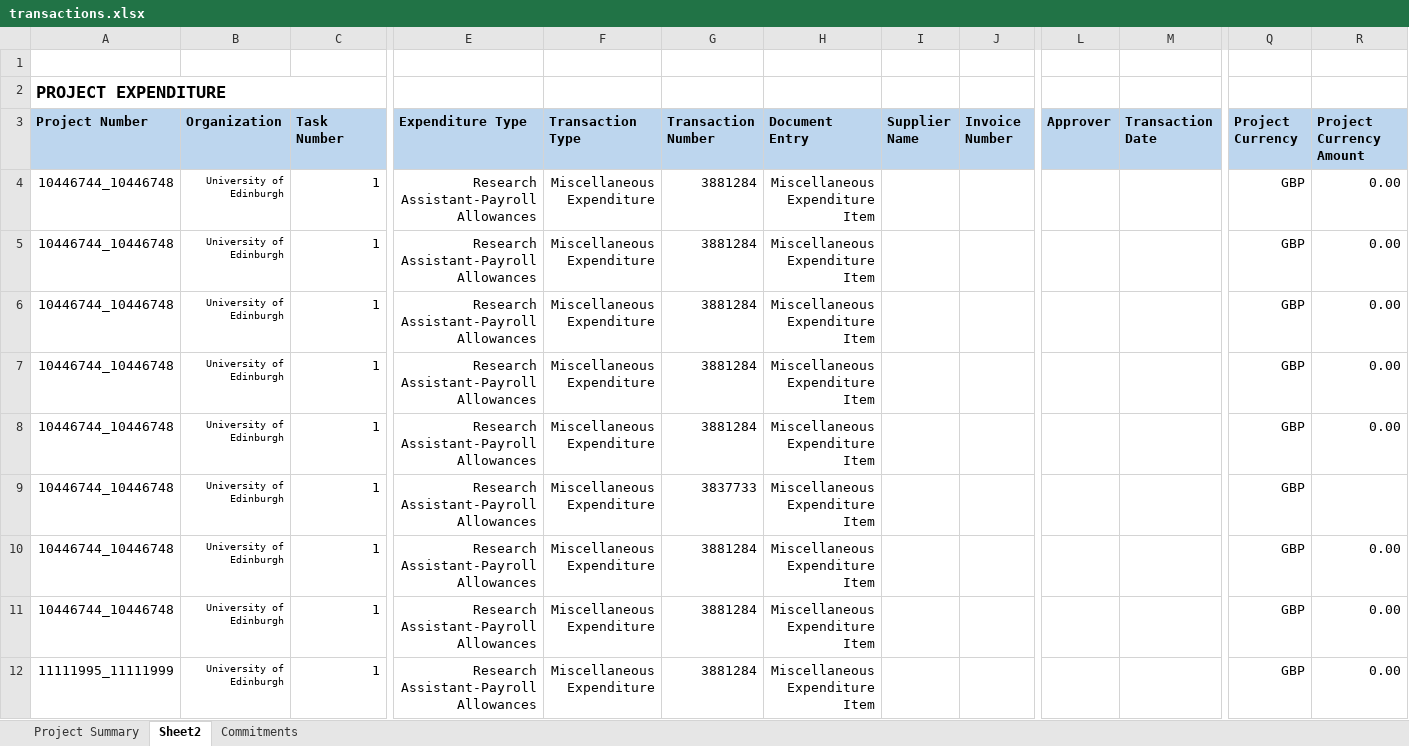
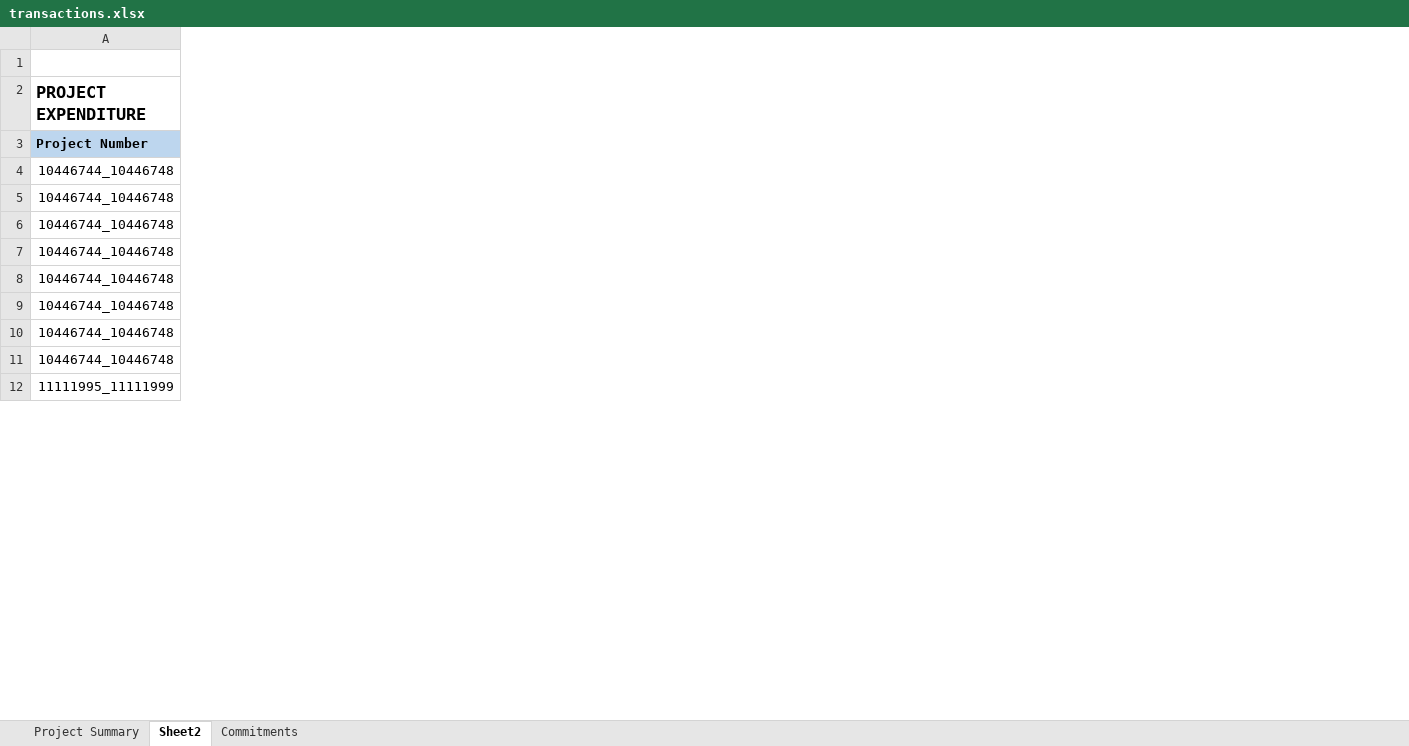
Before and after one commit to RoyWilliams/PAM.nb, an Excel workbook: toydata/transactions.xlsx, sheet Sheet2, drawn as a sheet; only a part is shown, gaps mark what is left out; values as stored, in another font and other column widths than the file's, no borders; the diff covers the shown part only; the diff names each change by its address in the sheet, - before the commit and + after, or states it on an @@ line.

```diff
--- a/toydata/transactions.xlsx (sheet Sheet2)
+++ b/toydata/transactions.xlsx (sheet Sheet2)
-column B (Organization), rows 4-12: all University of Edinburgh
-column C (Task Number), rows 4-12: all 1
-column E (Expenditure Type), rows 4-12: all Research Assistant-Payroll Allowances
-column F (Transaction Type), rows 4-12: all Miscellaneous Expenditure
-column G (Transaction Number), rows 4-12: 3881284 | 3881284 | 3881284 | 3881284 | 3881284 | 3837733 | 3881284 | 3881284 | 3881284
-column H (Document Entry), rows 4-12: all Miscellaneous Expenditure Item
-column I (Supplier Name), empty
-column J (Invoice Number), empty
-column L (Approver), empty
-column M (Transaction Date), empty
-column Q (Project Currency), rows 4-12: all GBP
-column R (Project Currency Amount), rows 4-12: 0.00 | 0.00 | 0.00 | 0.00 | 0.00 |  | 0.00 | 0.00 | 0.00
```
Also changed, not shown: 2 removed columns elsewhere in this sheet, 3 other files.
